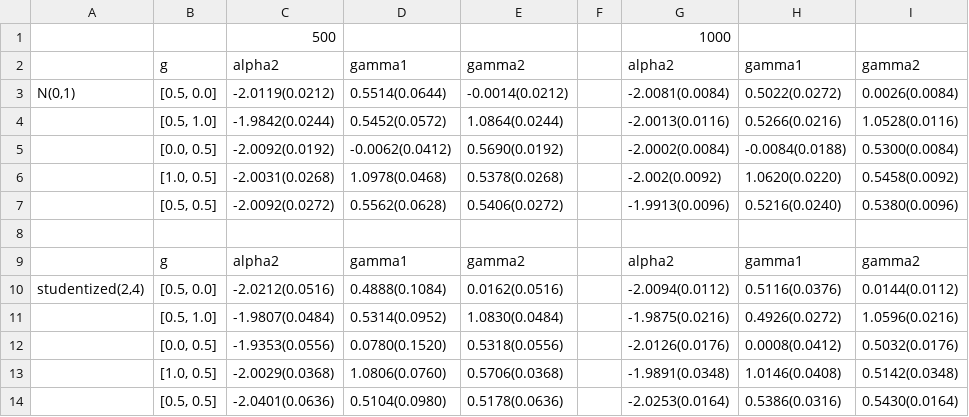
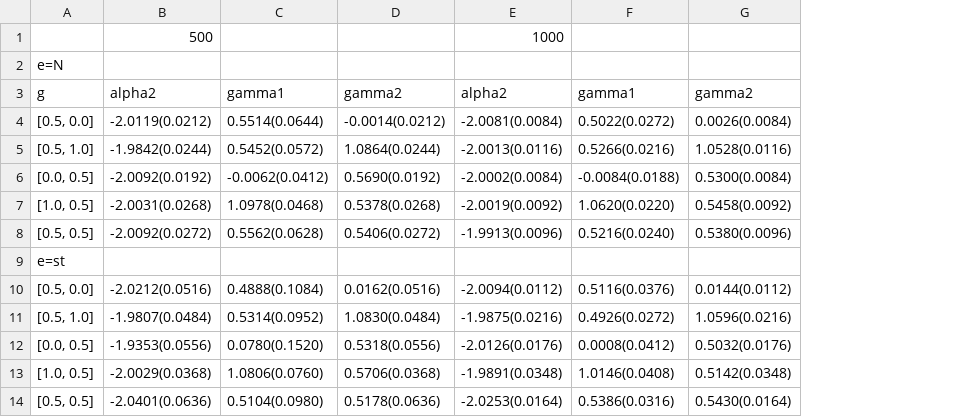
Before and after one commit to Bigcolin/qgplsim, a CSV file: simulations/qgplsim_model2.csv, drawn as a sheet; removed rows and columns are numbered as before the commit, all else as after; the diff names each change by its address in the sheet, - before the commit and + after, or states it on an @@ line.

Commit message:
start real datasets

```diff
--- a/simulations/qgplsim_model2.csv
+++ b/simulations/qgplsim_model2.csv
-column A, row 3: N(0,1); row 10: studentized(2,4)
-column F, empty
+row 2: e=N
-E7: -2.002(0.0092)
+E7: -2.0019(0.0092)
-A9: (empty)
+A9: e=st
-row 9:  | g | alpha2 | gamma1 | gamma2 |  | alpha2 | gamma1 | gamma2
```
Also changed, not shown: 8 other files.
